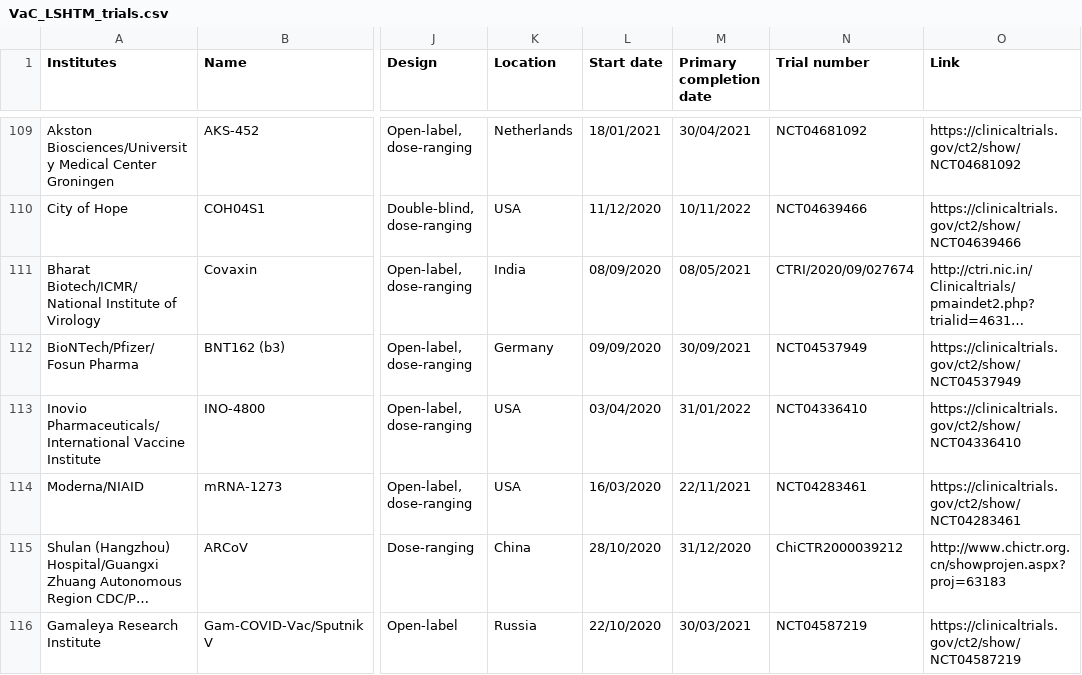
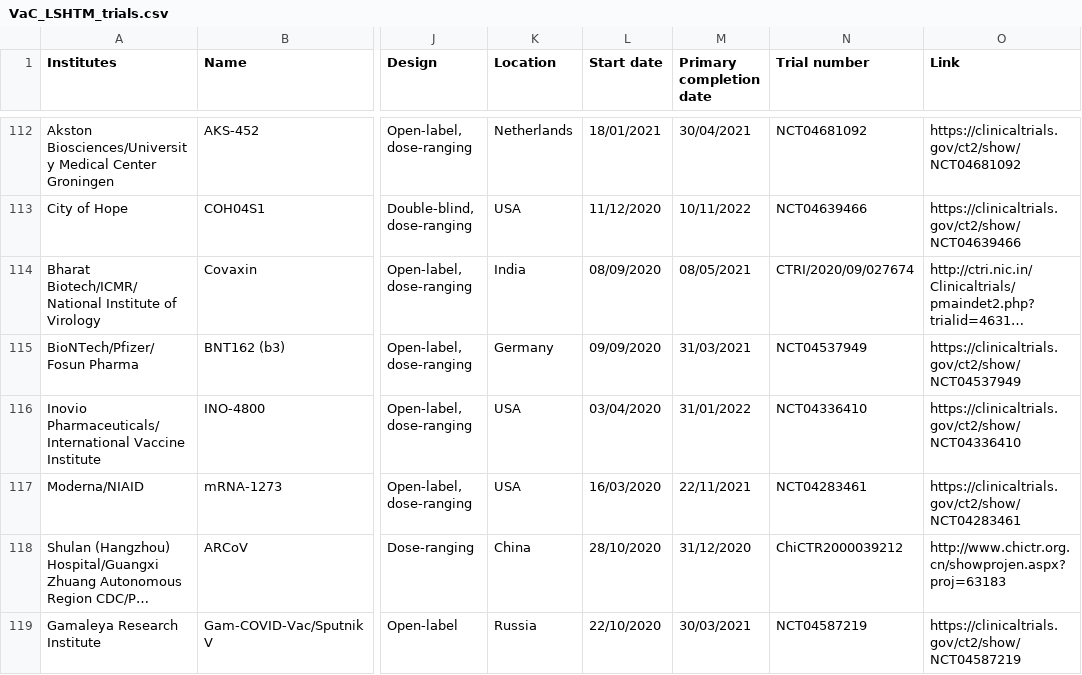
Before and after one commit to vac-lshtm/VaC_tracker, a CSV file: input_data/VaC_LSHTM_trials.csv, drawn as a sheet; only a part is shown, gaps mark what is left out; long unchanged cells end in …; addresses are those after the commit; the diff covers the shown part only; the diff names each change by its address in the sheet, - before the commit and + after, or states it on an @@ line.

```diff
--- a/input_data/VaC_LSHTM_trials.csv
+++ b/input_data/VaC_LSHTM_trials.csv
-M115 (Primary completion date): 30/09/2021
+M115 (Primary completion date): 31/03/2021
```
Also changed, not shown: 5 added rows, 1 removed row and 9 edited cells elsewhere in this file, input_data/VAC_LSHTM_implementation.csv, input_data/VaC_LSHTM_eligible_studies.csv, 19 other files.
